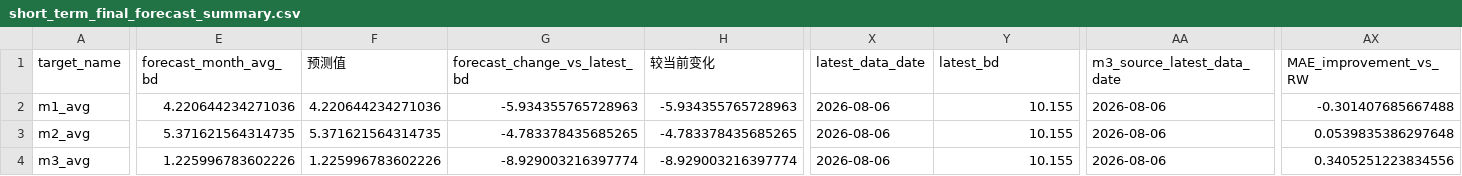
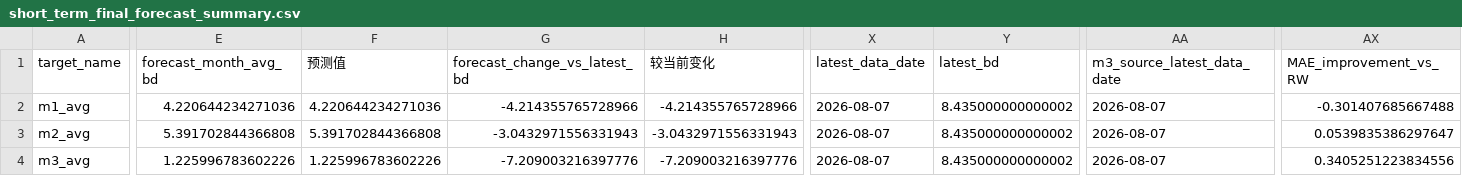
Before and after one commit to zyb0716-svg/bd-daily-report, a CSV file: short_term_final_forecast_summary.csv, drawn as a sheet; only a part is shown, gaps mark what is left out; the diff covers the shown part only; the diff names each change by its address in the sheet, - before the commit and + after, or states it on an @@ line.

Commit message:
Update BD report 2026-08-10 09:21

```diff
--- a/short_term_final_forecast_summary.csv
+++ b/short_term_final_forecast_summary.csv
-G2 (forecast_change_vs_latest_bd): -5.934355765728963
+G2 (forecast_change_vs_latest_bd): -4.214355765728966
-H2 (较当前变化): -5.934355765728963
+H2 (较当前变化): -4.214355765728966
-X2:X4 (latest_data_date): 2026-08-06
+X2:X4 (latest_data_date): 2026-08-07
-Y2:Y4 (latest_bd): 10.155
+Y2:Y4 (latest_bd): 8.435000000000002
-AA2:AA4 (m3_source_latest_data_date): 2026-08-06
+AA2:AA4 (m3_source_latest_data_date): 2026-08-07
-E3 (forecast_month_avg_bd): 5.371621564314735
+E3 (forecast_month_avg_bd): 5.391702844366808
-F3 (预测值): 5.371621564314735
+F3 (预测值): 5.391702844366808
-G3 (forecast_change_vs_latest_bd): -4.783378435685265
+G3 (forecast_change_vs_latest_bd): -3.0432971556331943
-H3 (较当前变化): -4.783378435685265
+H3 (较当前变化): -3.0432971556331943
-AX3 (MAE_improvement_vs_RW): 0.0539835386297648
+AX3 (MAE_improvement_vs_RW): 0.0539835386297647
-G4 (forecast_change_vs_latest_bd): -8.929003216397774
+G4 (forecast_change_vs_latest_bd): -7.209003216397776
-H4 (较当前变化): -8.929003216397774
+H4 (较当前变化): -7.209003216397776
```
Also changed, not shown: 3 edited cells elsewhere in this file, final_forecast_lock.csv, short_term_final_backtest_summary.csv, 4 other files.
